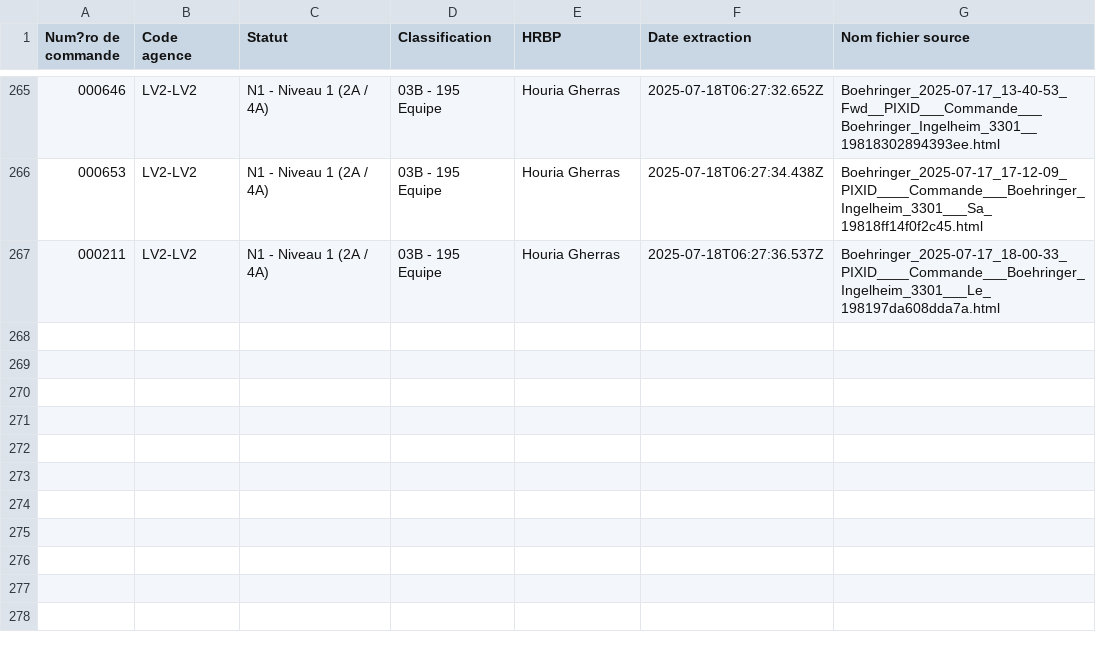
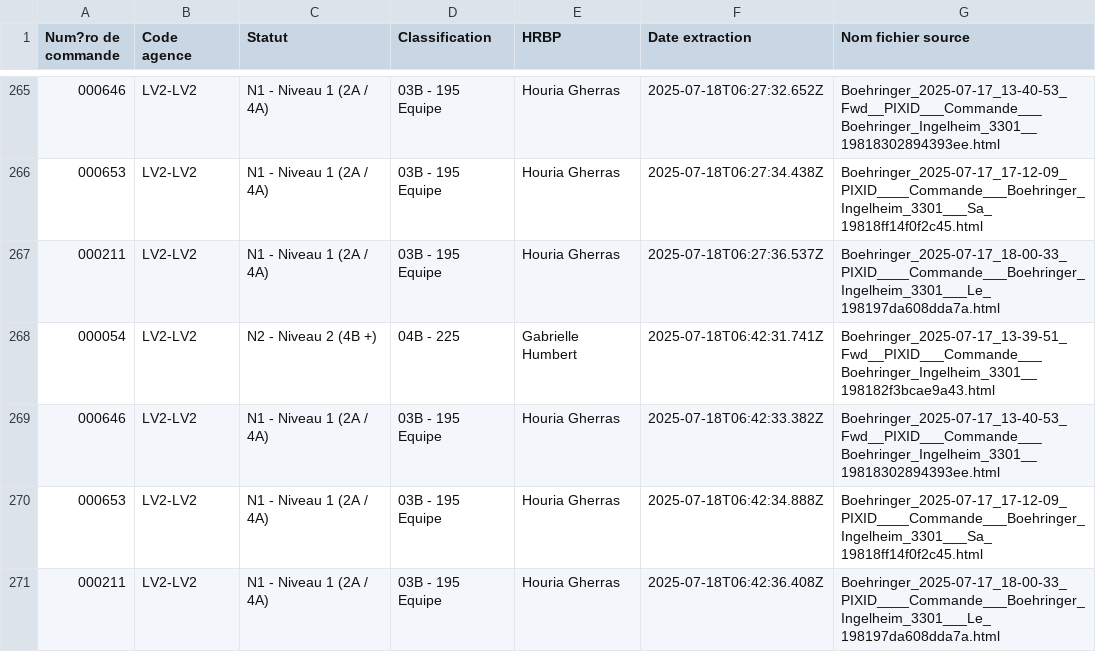
Before and after one commit to younessemlali/xml-boehringer-corrector, a CSV file: commandes.csv, drawn as a sheet; only a part is shown, gaps mark what is left out.

Commit message:
Mise à jour des commandes

```diff
--- a/commandes.csv
+++ b/commandes.csv
@@ -267 +267,5 @@ Num?ro de commande,Code agence,Statut,Classification,HRBP,Date extraction,Nom fi
 000211,LV2-LV2,N1 - Niveau 1 (2A / 4A),03B - 195 Equipe,Houria Gherras,2025-07-18T06:27:36.537Z,Boehringer_2025-07-17_18-00-33_PIXID____Commande___Boehringer_Ingelheim_3301___Le_198197da608dda7a.html
+000054,LV2-LV2,N2 - Niveau 2 (4B +),04B - 225,Gabrielle Humbert,2025-07-18T06:42:31.741Z,Boehringer_2025-07-17_13-39-51_Fwd__PIXID___Commande___Boehringer_Ingelheim_3301__198182f3bcae9a43.html
+000646,LV2-LV2,N1 - Niveau 1 (2A / 4A),03B - 195 Equipe,Houria Gherras,2025-07-18T06:42:33.382Z,Boehringer_2025-07-17_13-40-53_Fwd__PIXID___Commande___Boehringer_Ingelheim_3301__19818302894393ee.html
+000653,LV2-LV2,N1 - Niveau 1 (2A / 4A),03B - 195 Equipe,Houria Gherras,2025-07-18T06:42:34.888Z,Boehringer_2025-07-17_17-12-09_PIXID____Commande___Boehringer_Ingelheim_3301___Sa_19818ff14f0f2c45.html
+000211,LV2-LV2,N1 - Niveau 1 (2A / 4A),03B - 195 Equipe,Houria Gherras,2025-07-18T06:42:36.408Z,Boehringer_2025-07-17_18-00-33_PIXID____Commande___Boehringer_Ingelheim_3301___Le_198197da608dda7a.html
```
